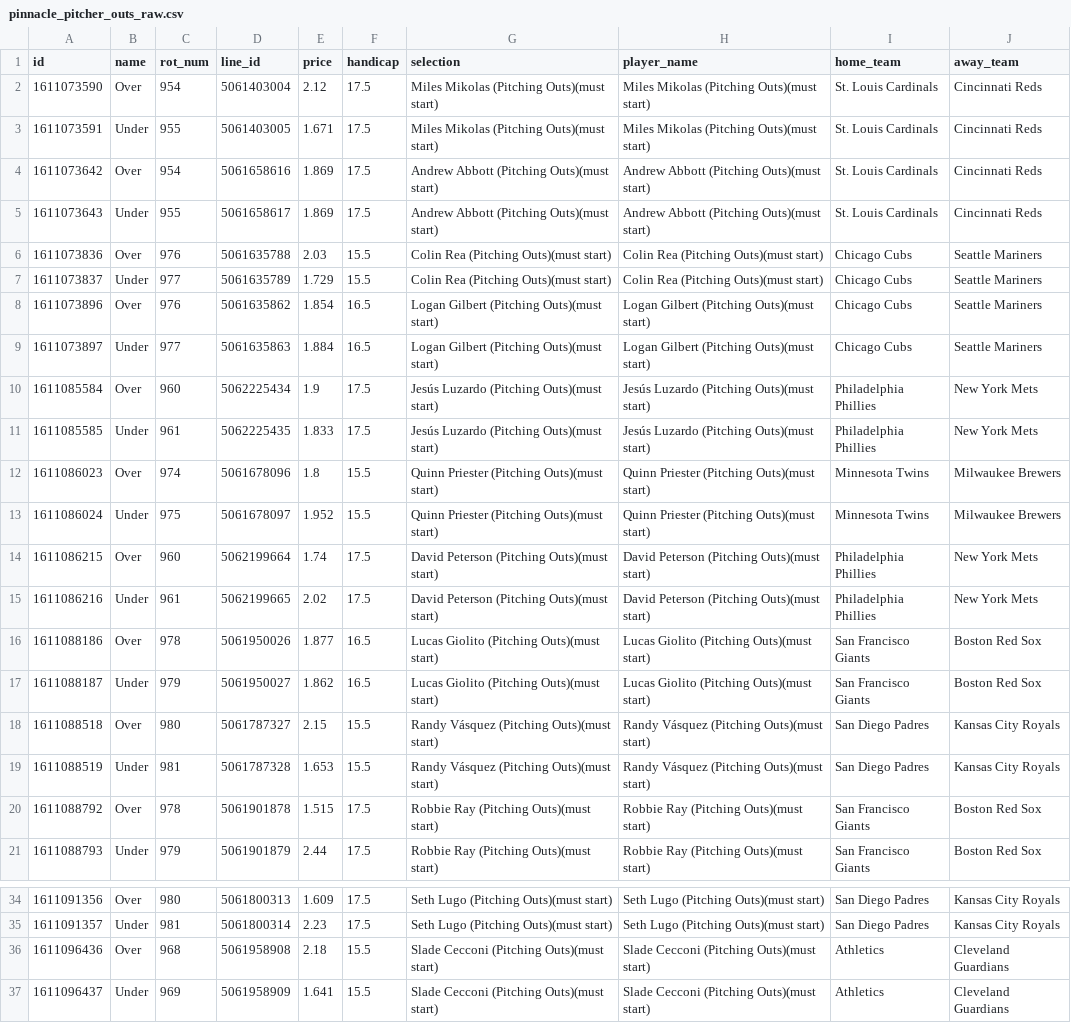
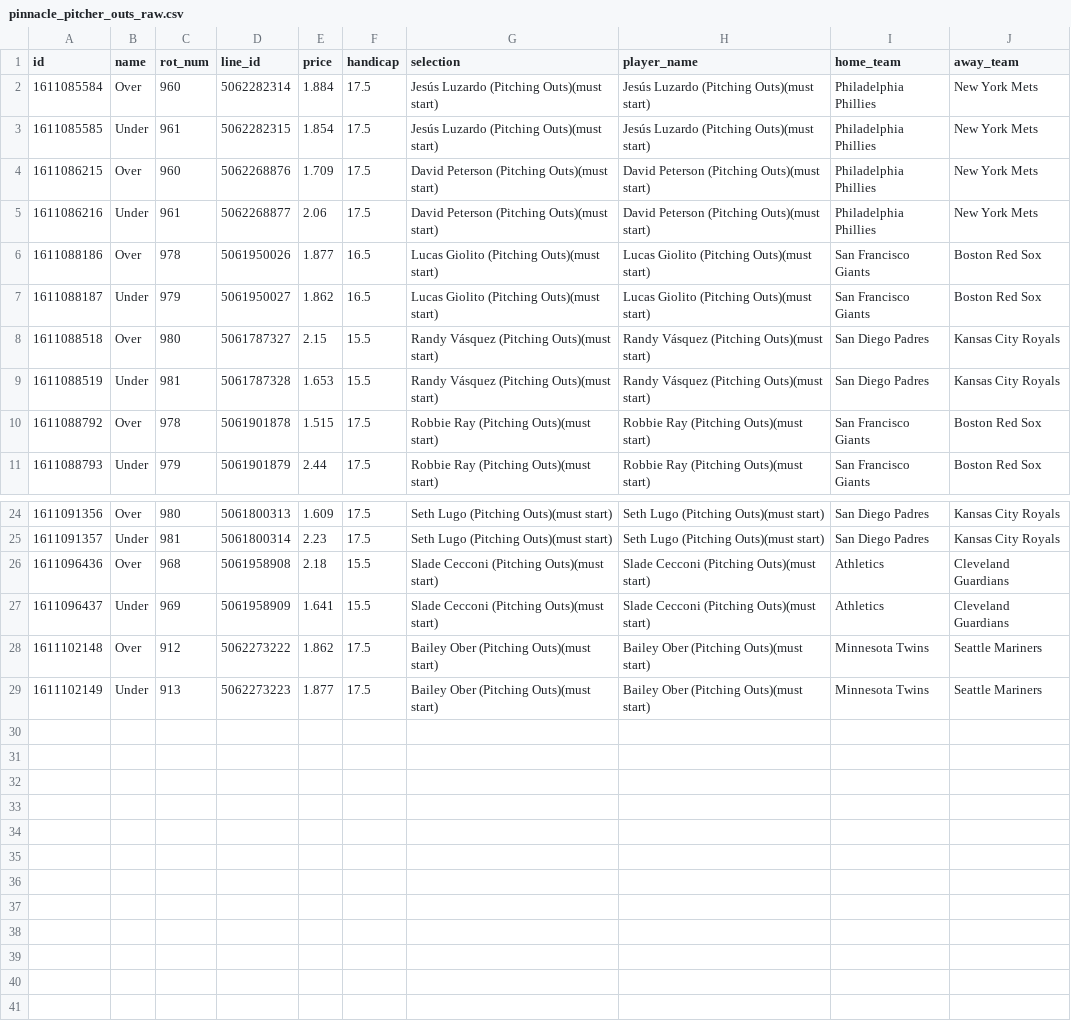
Before and after one commit to jamesbrown1417/MLB, a CSV file: OddsScraper/Pinnacle/pinnacle_pitcher_outs_raw.csv, drawn as a sheet; only a part is shown, gaps mark what is left out.

```diff
--- a/OddsScraper/Pinnacle/pinnacle_pitcher_outs_raw.csv
+++ b/OddsScraper/Pinnacle/pinnacle_pitcher_outs_raw.csv
@@ -1,16 +1,6 @@
 id,name,rot_num,line_id,price,handicap,selection,player_name,home_team,away_team
-1611073590,Over,954,5061403004,2.12,17.5,Miles Mikolas (Pitching Outs)(must start),Miles Mikolas (Pitching Outs)(must start),St. Louis Cardinals,Cincinnati Reds
-1611073591,Under,955,5061403005,1.671,17.5,Miles Mikolas (Pitching Outs)(must start),Miles Mikolas (Pitching Outs)(must start),St. Louis Cardinals,Cincinnati Reds
-1611073642,Over,954,5061658616,1.869,17.5,Andrew Abbott (Pitching Outs)(must start),Andrew Abbott (Pitching Outs)(must start),St. Louis Cardinals,Cincinnati Reds
-1611073643,Under,955,5061658617,1.869,17.5,Andrew Abbott (Pitching Outs)(must start),Andrew Abbott (Pitching Outs)(must start),St. Louis Cardinals,Cincinnati Reds
-1611073836,Over,976,5061635788,2.03,15.5,Colin Rea (Pitching Outs)(must start),Colin Rea (Pitching Outs)(must start),Chicago Cubs,Seattle Mariners
-1611073837,Under,977,5061635789,1.729,15.5,Colin Rea (Pitching Outs)(must start),Colin Rea (Pitching Outs)(must start),Chicago Cubs,Seattle Mariners
-1611073896,Over,976,5061635862,1.854,16.5,Logan Gilbert (Pitching Outs)(must start),Logan Gilbert (Pitching Outs)(must start),Chicago Cubs,Seattle Mariners
-1611073897,Under,977,5061635863,1.884,16.5,Logan Gilbert (Pitching Outs)(must start),Logan Gilbert (Pitching Outs)(must start),Chicago Cubs,Seattle Mariners
-1611085584,Over,960,5062225434,1.9,17.5,Jesús Luzardo (Pitching Outs)(must start),Jesús Luzardo (Pitching Outs)(must start),Philadelphia Phillies,New York Mets
-1611085585,Under,961,5062225435,1.833,17.5,Jesús Luzardo (Pitching Outs)(must start),Jesús Luzardo (Pitching Outs)(must start),Philadelphia Phillies,New York Mets
-1611086023,Over,974,5061678096,1.8,15.5,Quinn Priester (Pitching Outs)(must start),Quinn Priester (Pitching Outs)(must start),Minnesota Twins,Milwaukee Brewers
-1611086024,Under,975,5061678097,1.952,15.5,Quinn Priester (Pitching Outs)(must start),Quinn Priester (Pitching Outs)(must start),Minnesota Twins,Milwaukee Brewers
-1611086215,Over,960,5062199664,1.74,17.5,David Peterson (Pitching Outs)(must start),David Peterson (Pitching Outs)(must start),Philadelphia Phillies,New York Mets
-1611086216,Under,961,5062199665,2.02,17.5,David Peterson (Pitching Outs)(must start),David Peterson (Pitching Outs)(must start),Philadelphia Phillies,New York Mets
+1611085584,Over,960,5062282314,1.884,17.5,Jesús Luzardo (Pitching Outs)(must start),Jesús Luzardo (Pitching Outs)(must start),Philadelphia Phillies,New York Mets
+1611085585,Under,961,5062282315,1.854,17.5,Jesús Luzardo (Pitching Outs)(must start),Jesús Luzardo (Pitching Outs)(must start),Philadelphia Phillies,New York Mets
+1611086215,Over,960,5062268876,1.709,17.5,David Peterson (Pitching Outs)(must start),David Peterson (Pitching Outs)(must start),Philadelphia Phillies,New York Mets
+1611086216,Under,961,5062268877,2.06,17.5,David Peterson (Pitching Outs)(must start),David Peterson (Pitching Outs)(must start),Philadelphia Phillies,New York Mets
 1611088186,Over,978,5061950026,1.877,16.5,Lucas Giolito (Pitching Outs)(must start),Lucas Giolito (Pitching Outs)(must start),San Francisco Giants,Boston Red Sox
@@ -37 +27,3 @@ id,name,rot_num,line_id,price,handicap,selection,player_name,home_team,away_team
 1611096437,Under,969,5061958909,1.641,15.5,Slade Cecconi (Pitching Outs)(must start),Slade Cecconi (Pitching Outs)(must start),Athletics,Cleveland Guardians
+1611102148,Over,912,5062273222,1.862,17.5,Bailey Ober (Pitching Outs)(must start),Bailey Ober (Pitching Outs)(must start),Minnesota Twins,Seattle Mariners
+1611102149,Under,913,5062273223,1.877,17.5,Bailey Ober (Pitching Outs)(must start),Bailey Ober (Pitching Outs)(must start),Minnesota Twins,Seattle Mariners
```
Also changed, not shown: Data/scraped_odds/pinnacle_home_runs.csv, Data/scraped_odds/pinnacle_total_bases.csv, 49 other files.
